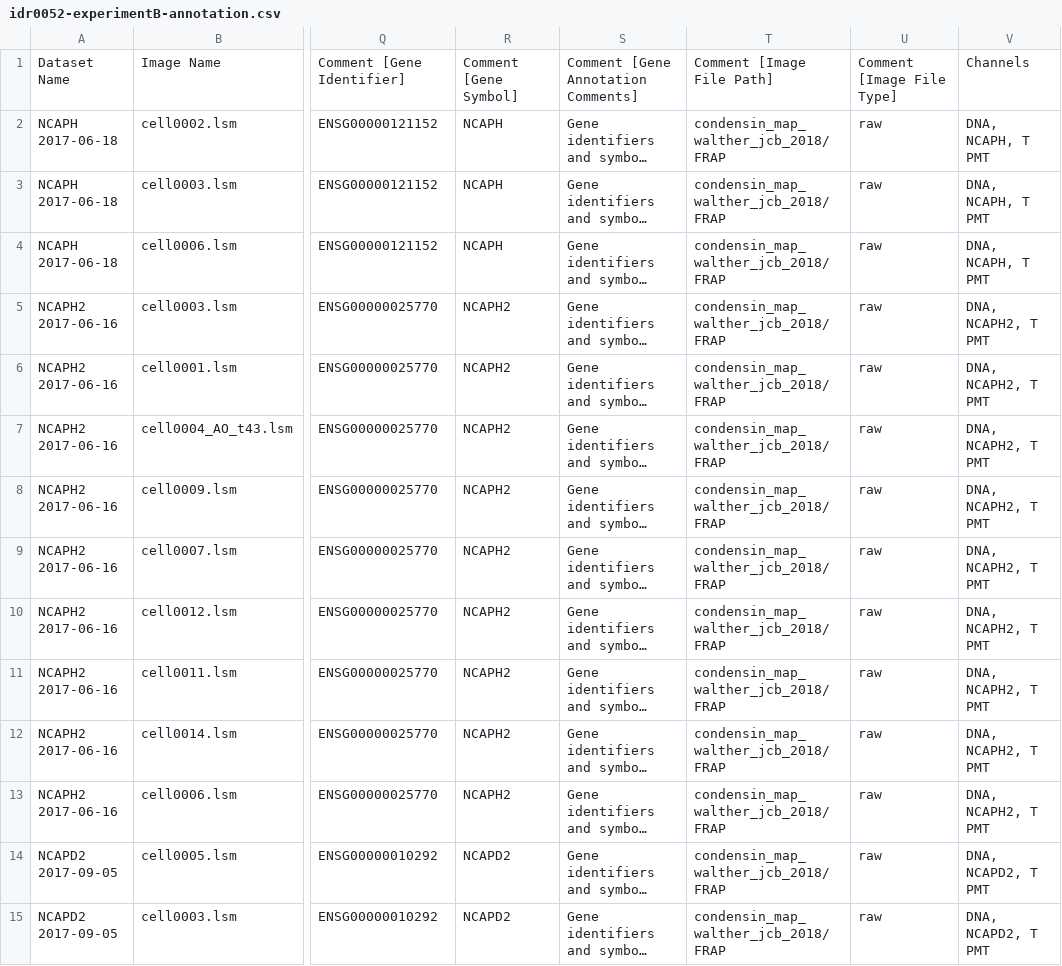
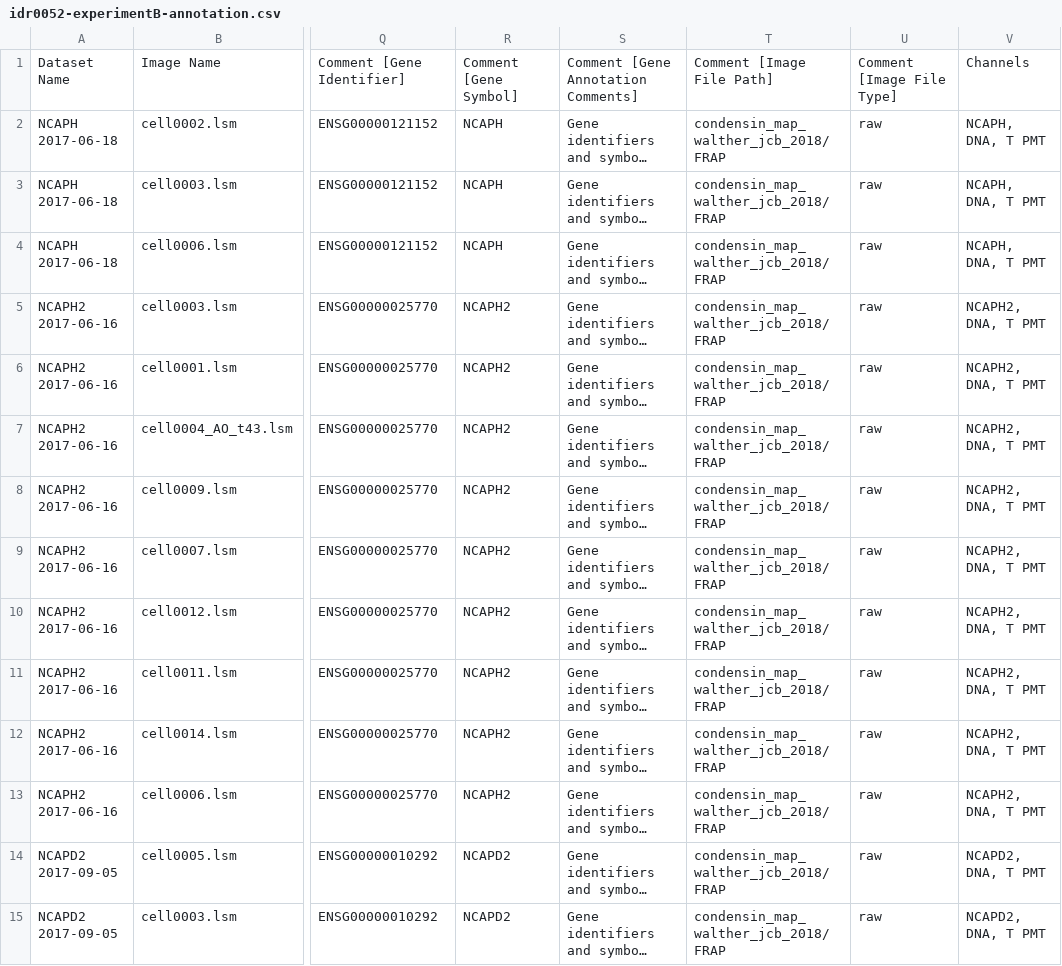
Before and after one commit to snoopycrimecop/idr0052-walther-condensinmap, a CSV file: experimentB/idr0052-experimentB-annotation.csv, drawn as a sheet; only a part is shown, gaps mark what is left out; long unchanged cells end in …; the diff covers the shown part only; the diff names each change by its address in the sheet, - before the commit and + after, or states it on an @@ line.

Commit message:
Channel label correction
Corrected protein and DNA channel labels.

```diff
--- a/experimentB/idr0052-experimentB-annotation.csv
+++ b/experimentB/idr0052-experimentB-annotation.csv
-V2:V4: DNA, NCAPH, T PMT
+V2:V4: NCAPH, DNA, T PMT
-V5:V13: DNA, NCAPH2, T PMT
+V5:V13: NCAPH2, DNA, T PMT
-V14:V15: DNA, NCAPD2, T PMT
+V14:V15: NCAPD2, DNA, T PMT
```
Also changed, not shown: 54 edited cells elsewhere in this file.
